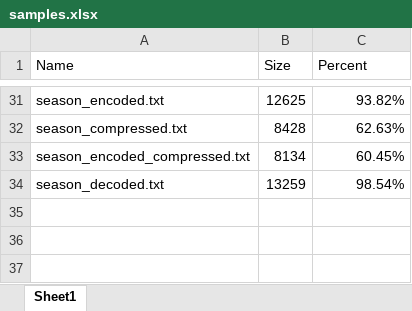
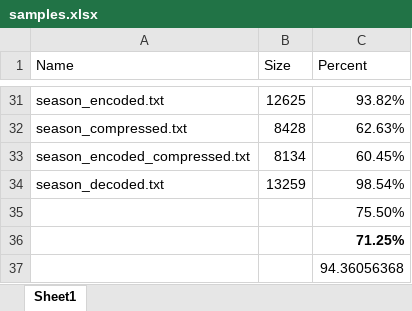
Before and after one commit to alisaad012/lossy-compression, an Excel workbook: samples/samples.xlsx, sheet Sheet1, drawn as a sheet; only a part is shown, gaps mark what is left out; values as stored, in another font and other column widths than the file's, no borders; charts and pictures and table styles not drawn; the diff names each change by its address in the sheet, - before the commit and + after, or states it on an @@ line.

Commit message:
added averages to samples.xlsx

```diff
--- a/samples/samples.xlsx (sheet Sheet1)
+++ b/samples/samples.xlsx (sheet Sheet1)
+row 35:  |  | 75.50%
+row 36:  |  | 71.25%
+row 37:  |  | 94.36056368
```
